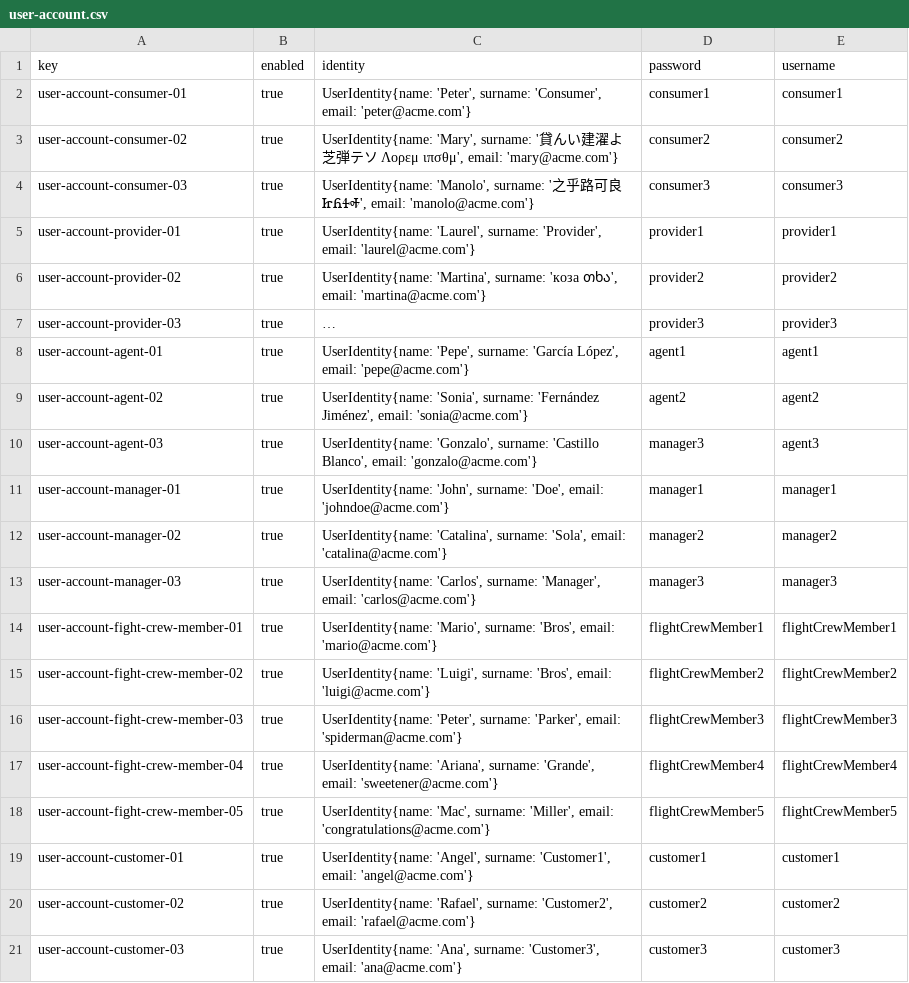
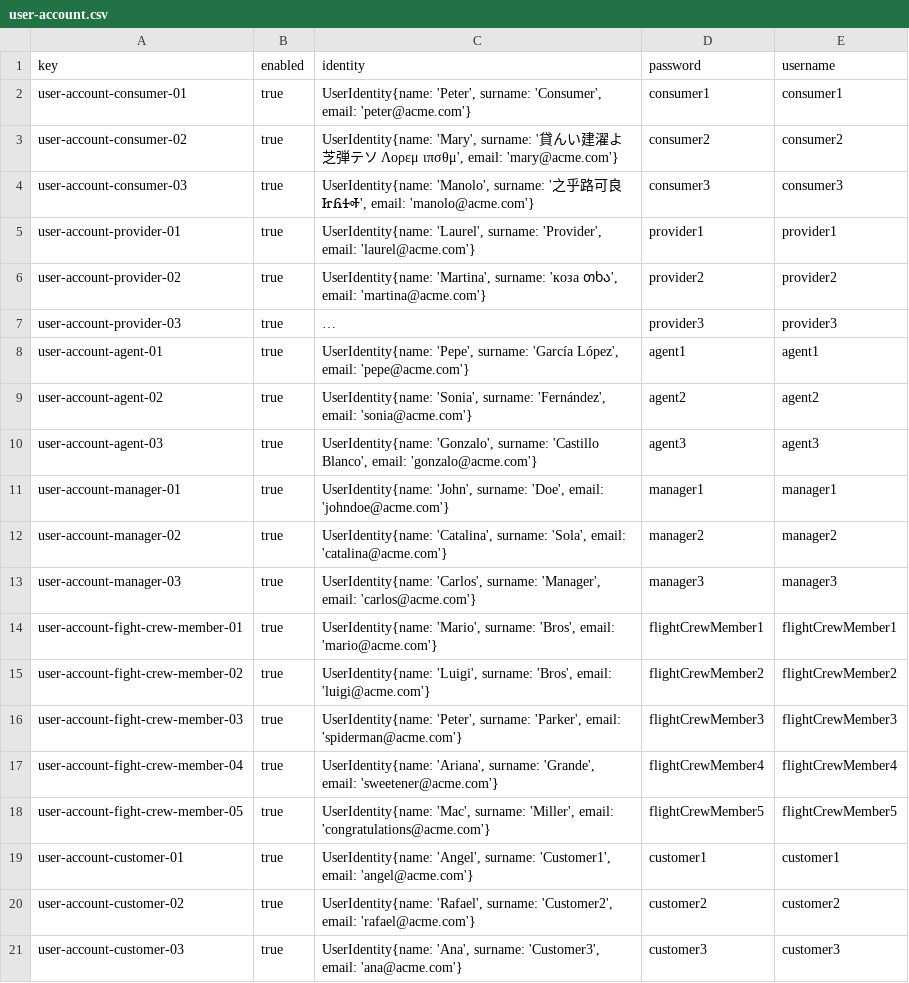
Before and after one commit to Cristinafernandezchica/Acme-ANS, a CSV file: src/main/resources/WEB-INF/data/sample/user-account.csv, drawn as a sheet; long unchanged cells end in …; the diff names each change by its address in the sheet, - before the commit and + after, or states it on an @@ line.

```diff
--- a/src/main/resources/WEB-INF/data/sample/user-account.csv
+++ b/src/main/resources/WEB-INF/data/sample/user-account.csv
-C9 (identity): …'Sonia', surname: 'Fernández Jiménez', email: 'sonia@acme.com'}
+C9 (identity): …'Sonia', surname: 'Fernández', email: 'sonia@acme.com'}
-D10 (password): manager3
+D10 (password): agent3
```
Also changed, not shown: src/main/resources/WEB-INF/data/sample/assistanceAgent.csv, src/main/resources/WEB-INF/data/sample/claim.csv, 5 other files.
